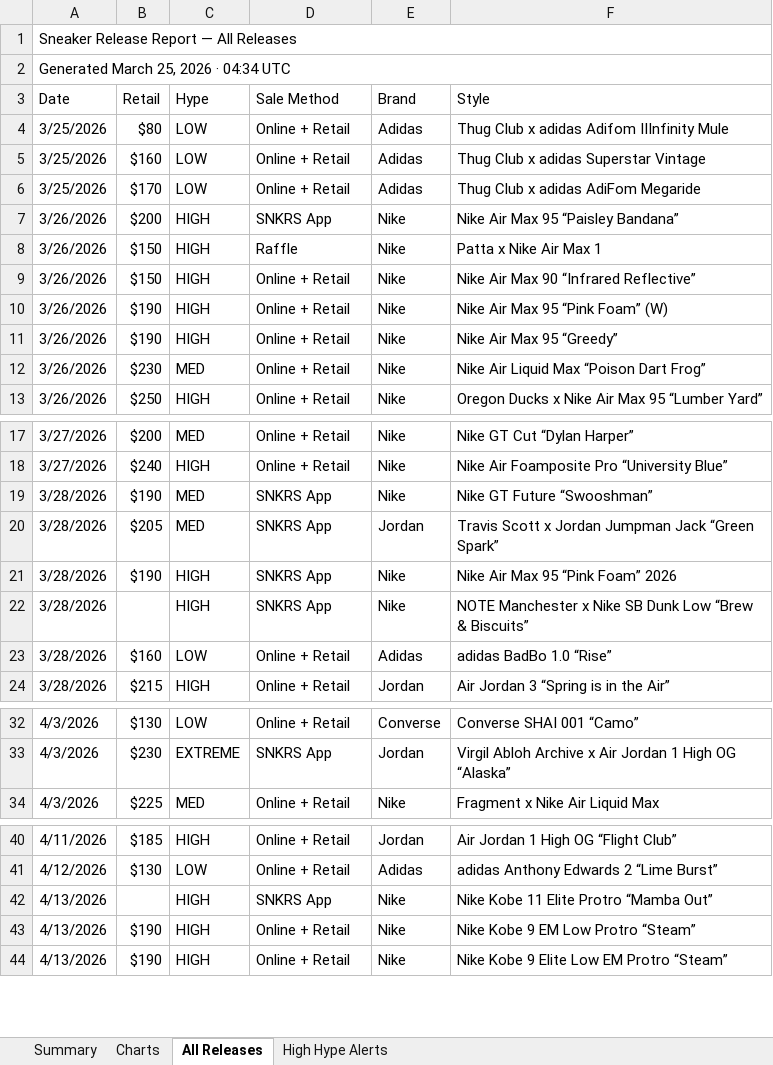
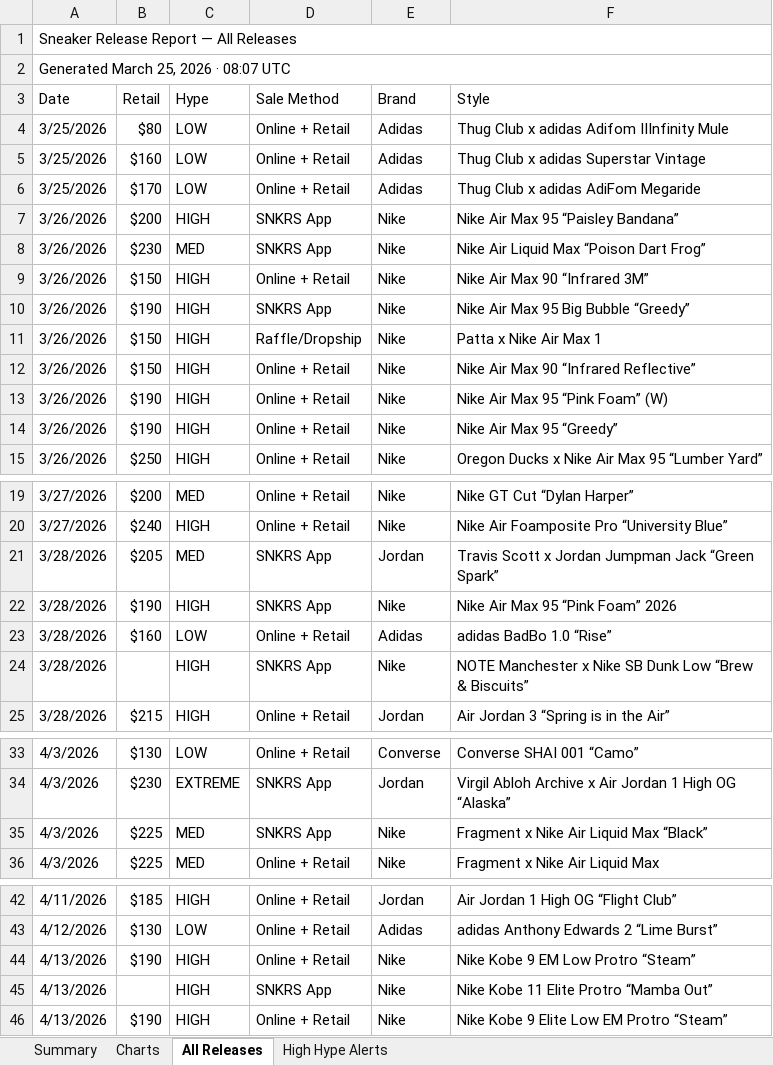
Before and after one commit to lordnader2002-sudo/Shoe-Tracker-v2, an Excel workbook: docs/data/sneaker_releases.xlsx, sheet All Releases, drawn as a sheet; only a part is shown, gaps mark what is left out; values as stored, in another font and other column widths than the file's, no cell formats; removed rows and columns are numbered as before the commit, all else as after; the diff covers the shown part only; the diff names each change by its address in the sheet, - before the commit and + after, or states it on an @@ line.

```diff
--- a/docs/data/sneaker_releases.xlsx (sheet All Releases)
+++ b/docs/data/sneaker_releases.xlsx (sheet All Releases)
-A2 (Date): Generated March 25, 2026 · 04:34 UTC
+A2 (Date): Generated March 25, 2026 · 08:07 UTC
+row 8: 3/26/2026 | $230 | MED | SNKRS App | Nike | Nike Air Liquid Max “Poison Dart Frog”
+row 9: 3/26/2026 | $150 | HIGH | Online + Retail | Nike | Nike Air Max 90 “Infrared 3M”
+row 10: 3/26/2026 | $190 | HIGH | SNKRS App | Nike | Nike Air Max 95 Big Bubble “Greedy”
-D11 (Sale Method): Raffle
+D11 (Sale Method): Raffle/Dropship
-row 12: 3/26/2026 | $230 | MED | Online + Retail | Nike | Nike Air Liquid Max “Poison Dart Frog”
-row 19: 3/28/2026 | $190 | MED | SNKRS App | Nike | Nike GT Future “Swooshman”
+row 35: 4/3/2026 | $225 | MED | SNKRS App | Nike | Fragment x Nike Air Liquid Max “Black”
@@ row 43 moved to row 44: 4/13/2026 @@
```
Also changed, not shown: 2 moved rows and 2 edited cells elsewhere in this sheet, sheet Summary, sheet High Hype Alerts, sheet Charts, cell formats, reports/sneaker_releases.xlsx, 1 other file.
